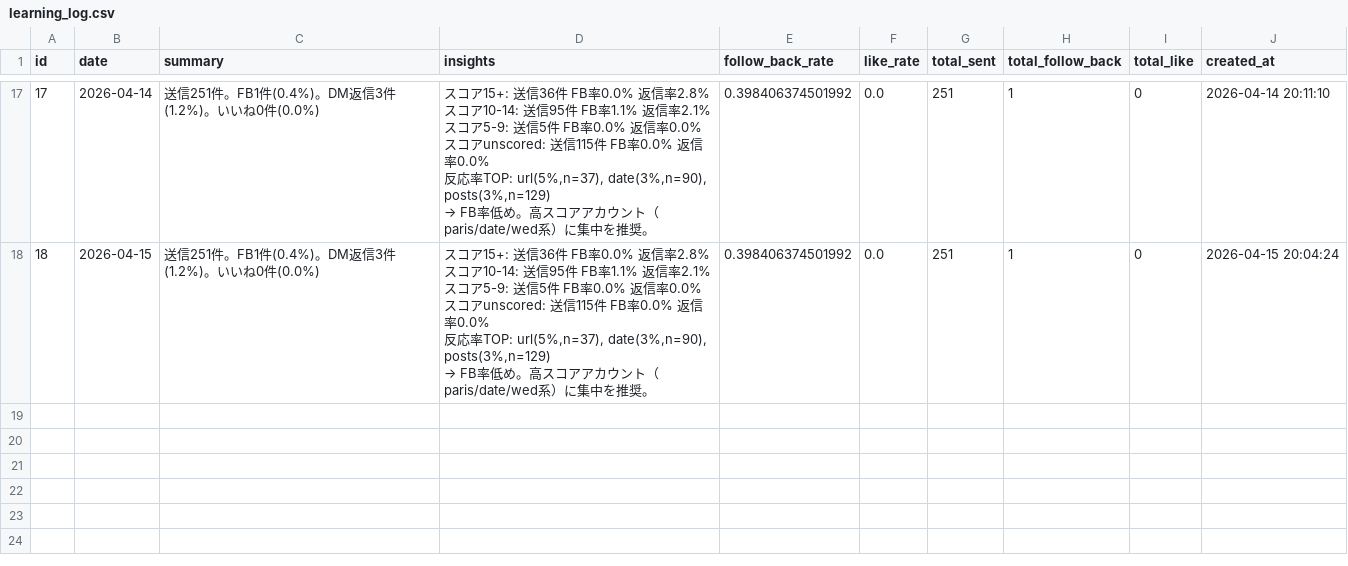
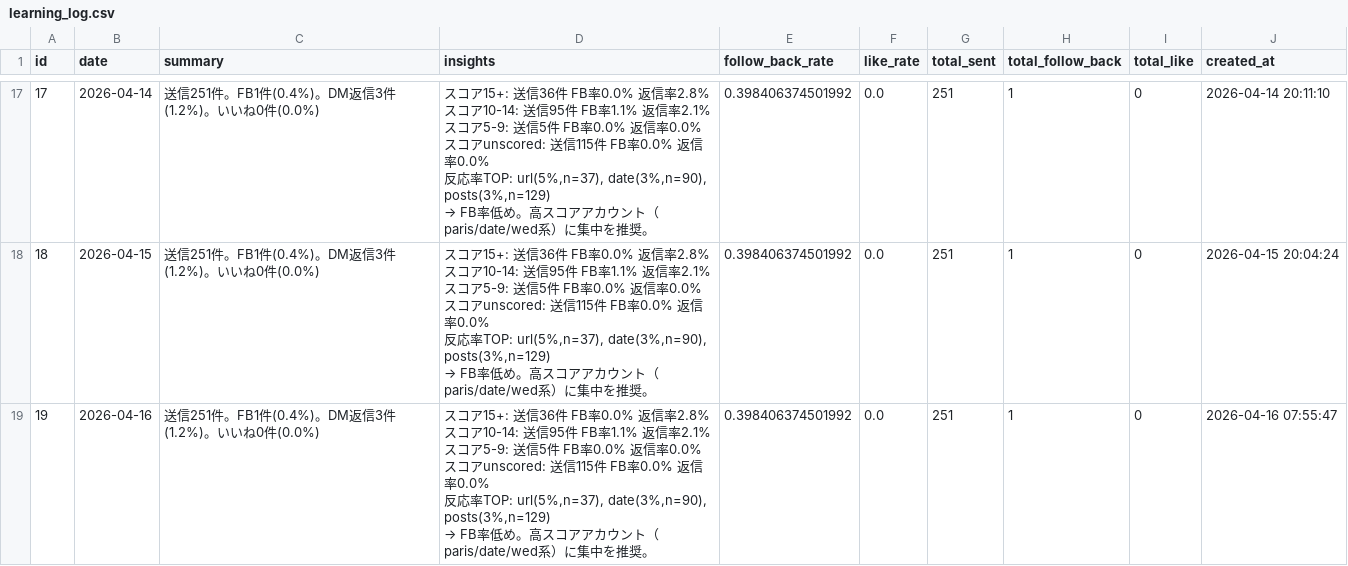
Before and after one commit to badomintonpepe0518-alt/instagram-dm-bot, a CSV file: data/learning_log.csv, drawn as a sheet; only a part is shown, gaps mark what is left out.

Commit message:
sync: data update 2026-04-16 08:44

```diff
--- a/data/learning_log.csv
+++ b/data/learning_log.csv
@@ -43 +43,7 @@ id,date,summary,insights,follow_back_rate,like_rate,total_sent,total_follow_back
 → FB率低め。高スコアアカウント（paris/date/wed系）に集中を推奨。",0.398406374501992,0.0,251,1,0,2026-04-15 20:04:24
+19,2026-04-16,送信251件。FB1件(0.4%)。DM返信3件(1.2%)。いいね0件(0.0%),"スコア15+: 送信36件 FB率0.0% 返信率2.8%
+スコア10-14: 送信95件 FB率1.1% 返信率2.1%
+スコア5-9: 送信5件 FB率0.0% 返信率0.0%
+スコアunscored: 送信115件 FB率0.0% 返信率0.0%
+反応率TOP: url(5%,n=37), date(3%,n=90), posts(3%,n=129)
+→ FB率低め。高スコアアカウント（paris/date/wed系）に集中を推奨。",0.398406374501992,0.0,251,1,0,2026-04-16 07:55:47
```
Also changed, not shown: data/accounts.csv.
